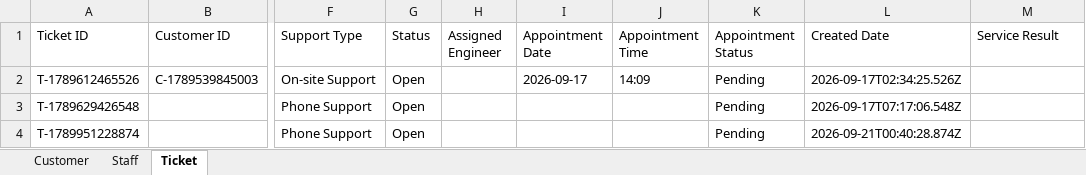
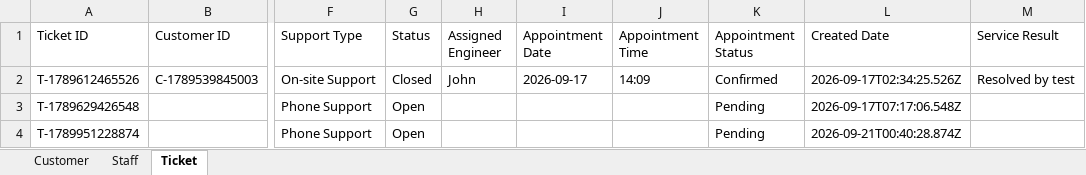
Before and after one commit to cheesetofu383/IT-Ticket-System, an Excel workbook: Database/database.xlsx, sheet Ticket, drawn as a sheet; only a part is shown, gaps mark what is left out; values as stored, in another font and other column widths than the file's, no borders; the diff names each change by its address in the sheet, - before the commit and + after, or states it on an @@ line.

```diff
--- a/Database/database.xlsx (sheet Ticket)
+++ b/Database/database.xlsx (sheet Ticket)
-G2 (Status): Open
+G2 (Status): Closed
-H2 (Assigned Engineer): (empty)
+H2 (Assigned Engineer): John
-K2 (Appointment Status): Pending
+K2 (Appointment Status): Confirmed
-M2 (Service Result): (empty)
+M2 (Service Result): Resolved by test
```
Also changed, not shown: 2 other files.
